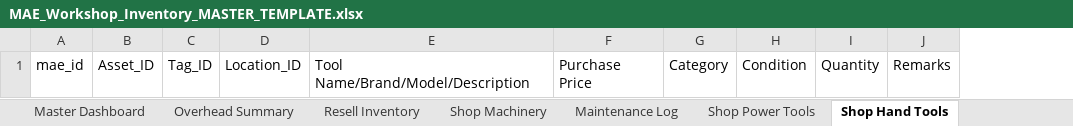
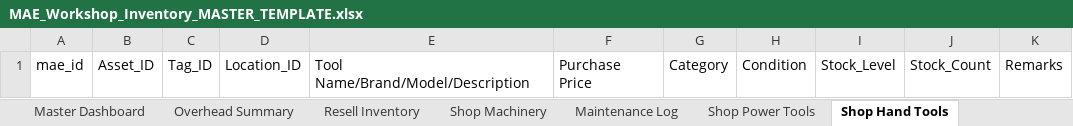
Before and after one commit to NemoArtifex/MAE-Custom-Workshop-Inventory-System, an Excel workbook: MAE_Workshop_Inventory_MASTER_TEMPLATE.xlsx, sheet Shop Hand Tools, drawn as a sheet; values as stored, in another font and other column widths than the file's, no borders; table styles not drawn; removed rows and columns are numbered as before the commit, all else as after; the diff names each change by its address in the sheet, - before the commit and + after, or states it on an @@ line.

Commit message:
Delete hybrid approach to handling text/number; created two columns in Shop_Hand_Tools and Shop_Consumables: one text and one number; refactored

```diff
--- a/MAE_Workshop_Inventory_MASTER_TEMPLATE.xlsx (sheet Shop Hand Tools)
+++ b/MAE_Workshop_Inventory_MASTER_TEMPLATE.xlsx (sheet Shop Hand Tools)
-column I, row 1: Quantity
+column I, row 1: Stock_Level
+column J, row 1: Stock_Count
```
Also changed, not shown: sheet Shop Consumables, formulas that keep their value, 4 other files.
